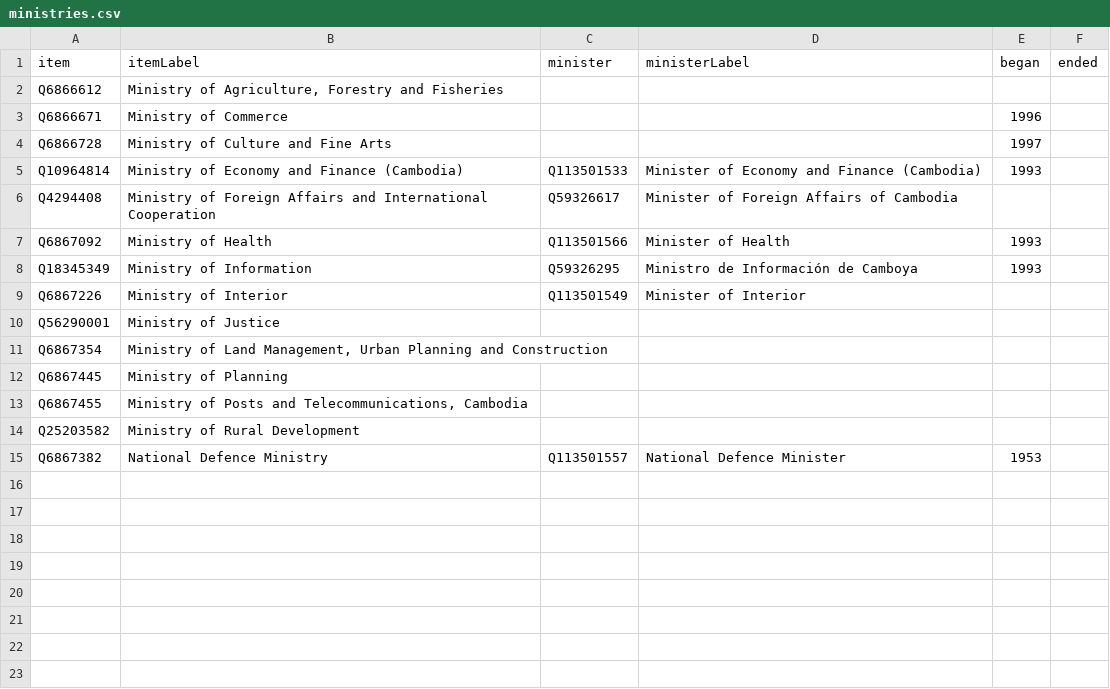
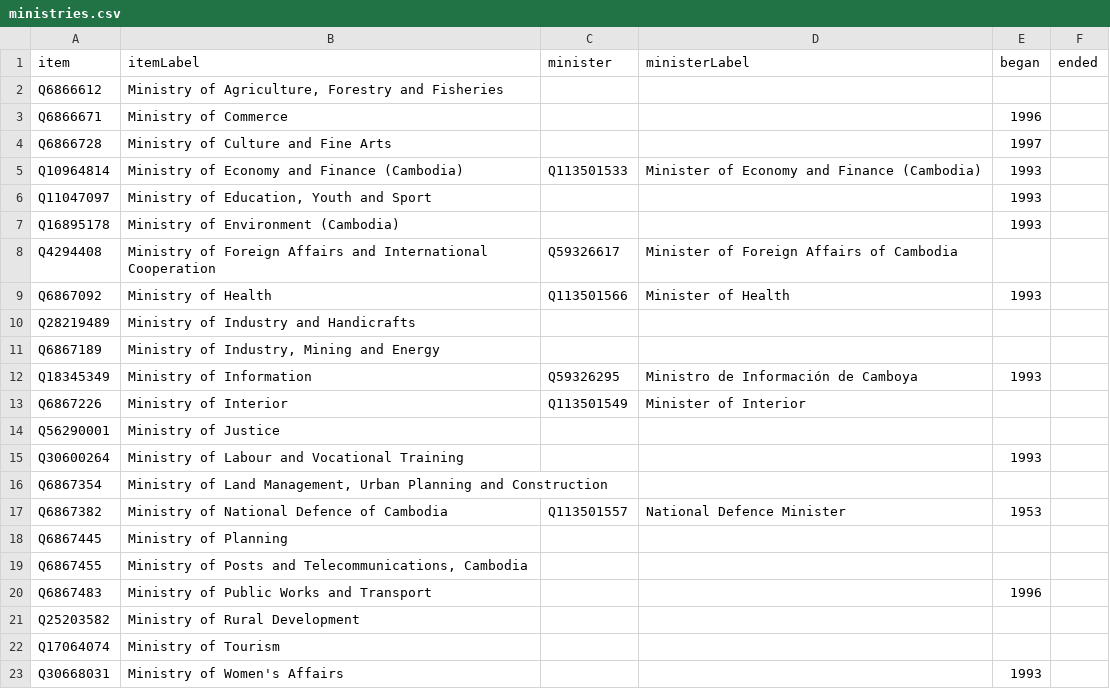
Before and after one commit to every-politician-scrapers/cambodia, a CSV file: wikidata/results/ministries.csv, drawn as a sheet; removed rows and columns are numbered as before the commit, all else as after; the diff names each change by its address in the sheet, - before the commit and + after, or states it on an @@ line.

Commit message:
Run SPARQL queries

```diff
--- a/wikidata/results/ministries.csv
+++ b/wikidata/results/ministries.csv
+row 6: Q11047097 | Ministry of Education, Youth and Sport |  |  | 1993
+row 7: Q16895178 | Ministry of Environment (Cambodia) |  |  | 1993
+row 10: Q28219489 | Ministry of Industry and Handicrafts
+row 11: Q6867189 | Ministry of Industry, Mining and Energy
+row 15: Q30600264 | Ministry of Labour and Vocational Training |  |  | 1993
+row 17: Q6867382 | Ministry of National Defence of Cambodia | Q113501557 | National Defence Minister | 1953
+row 20: Q6867483 | Ministry of Public Works and Transport |  |  | 1996
-row 15: Q6867382 | National Defence Ministry | Q113501557 | National Defence Minister | 1953
+row 22: Q17064074 | Ministry of Tourism
+row 23: Q30668031 | Ministry of Women's Affairs |  |  | 1993
```
